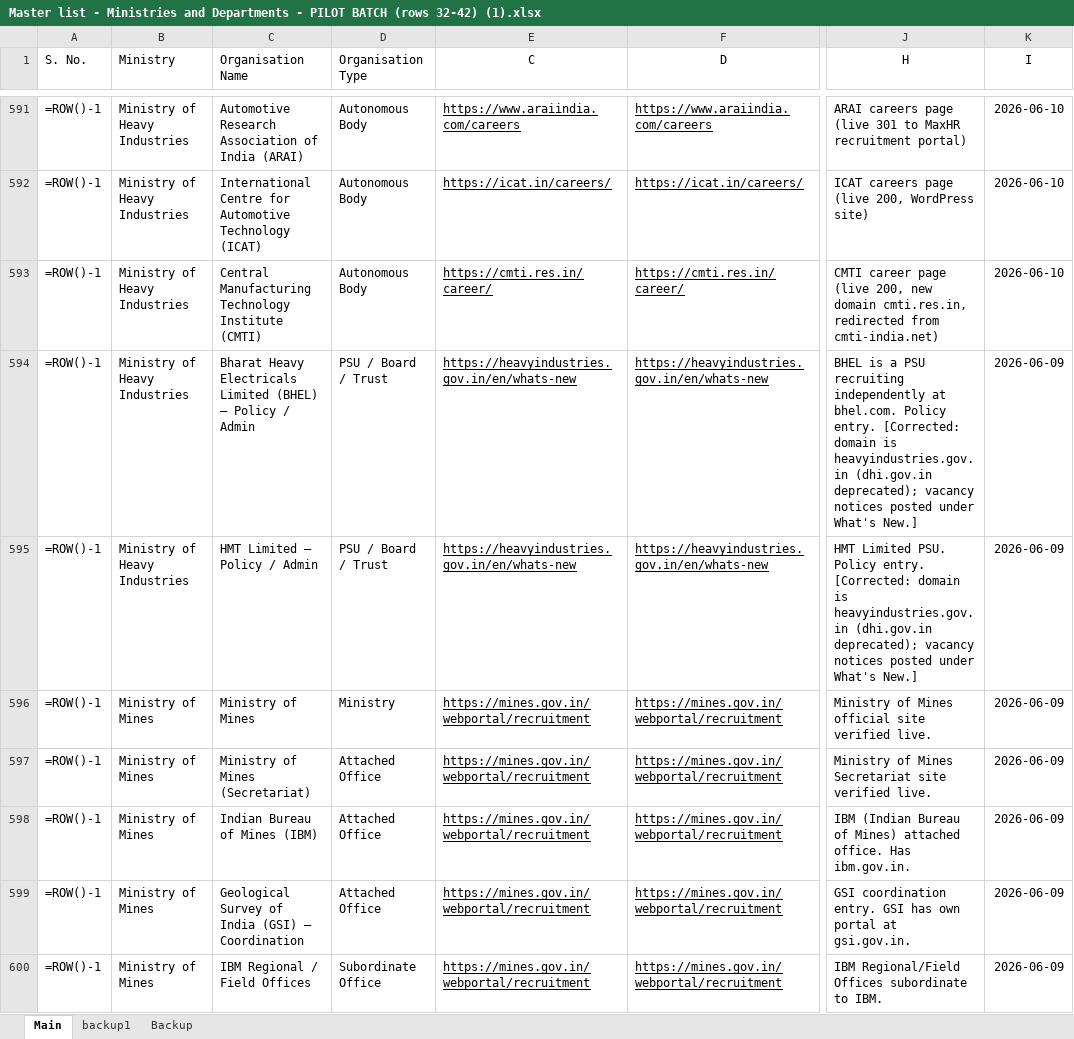
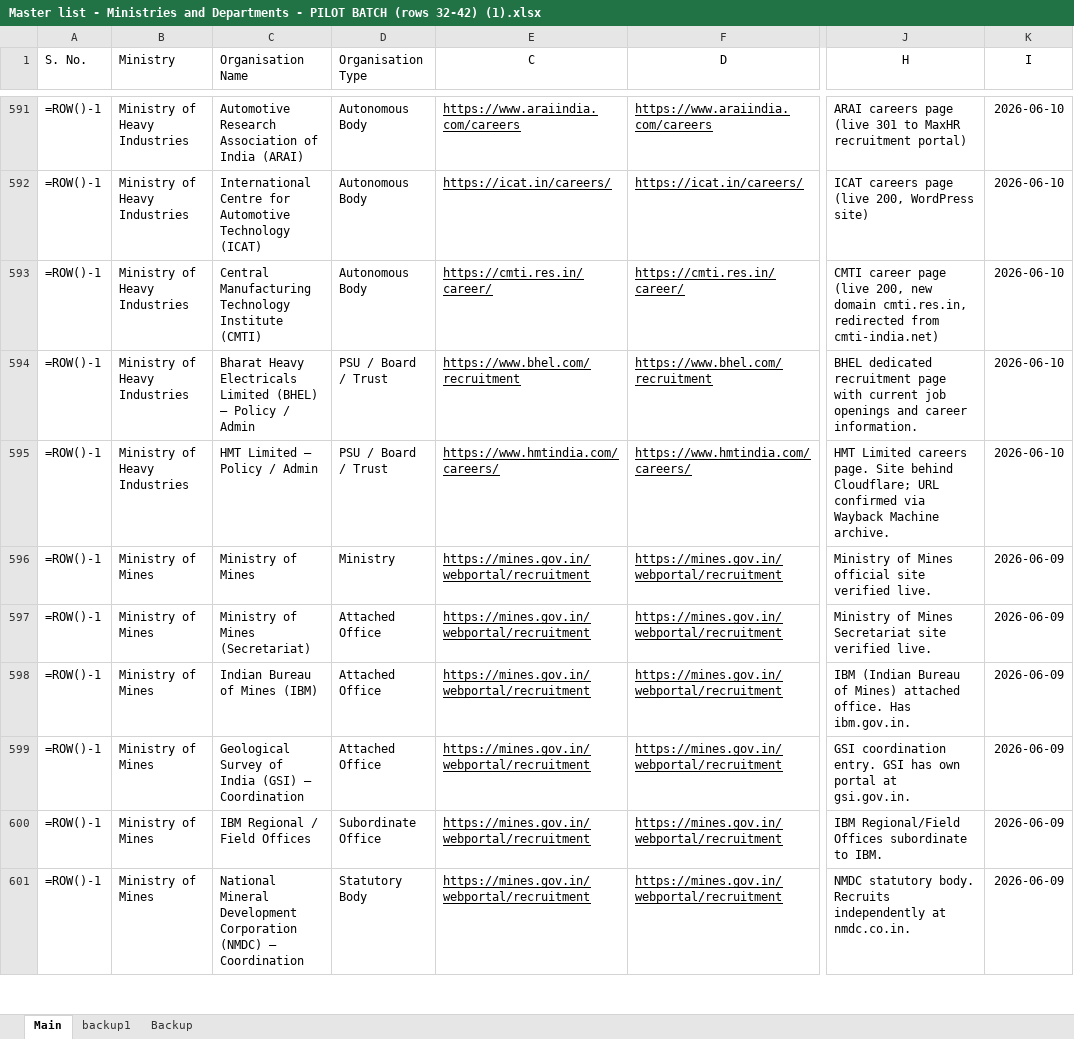
Before and after one commit to nitvivek/URL, an Excel workbook: Master list - Ministries and Departments - PILOT BATCH (rows 32-42) (1).xlsx, sheet Main, drawn as a sheet; only a part is shown, gaps mark what is left out; the shorter side is filled out with more unchanged rows; values as stored, in another font and other column widths than the file's, no borders; formulas without a stored value are shown as written; the diff names each change by its address in the sheet, - before the commit and + after, or states it on an @@ line.

Commit message:
fix: update batch 17 (final) recruitment URLs - BHEL, HMT (rows 594-595)
Co-authored-by: Vivek <nitvivek@gmail.com>

```diff
--- a/Master list - Ministries and Departments - PILOT BATCH (rows 32-42) (1).xlsx (sheet Main)
+++ b/Master list - Ministries and Departments - PILOT BATCH (rows 32-42) (1).xlsx (sheet Main)
-E594 (C): https://heavyindustries.gov.in/en/whats-new
+E594 (C): https://www.bhel.com/recruitment
-F594 (D): https://heavyindustries.gov.in/en/whats-new
+F594 (D): https://www.bhel.com/recruitment
-J594 (H): BHEL is a PSU recruiting independently at bhel.com. Policy entry. [Corrected: domain is heavyindustries.gov.in (dhi.gov.in deprecated); vacancy notices posted under What's New.]
+J594 (H): BHEL dedicated recruitment page with current job openings and career information.
-K594:K595 (I): 2026-06-09
+K594:K595 (I): 2026-06-10
-E595 (C): https://heavyindustries.gov.in/en/whats-new
+E595 (C): https://www.hmtindia.com/careers/
-F595 (D): https://heavyindustries.gov.in/en/whats-new
+F595 (D): https://www.hmtindia.com/careers/
-J595 (H): HMT Limited PSU. Policy entry. [Corrected: domain is heavyindustries.gov.in (dhi.gov.in deprecated); vacancy notices posted under What's New.]
+J595 (H): HMT Limited careers page. Site behind Cloudflare; URL confirmed via Wayback Machine archive.
```
Also changed, not shown: 2 other files.
